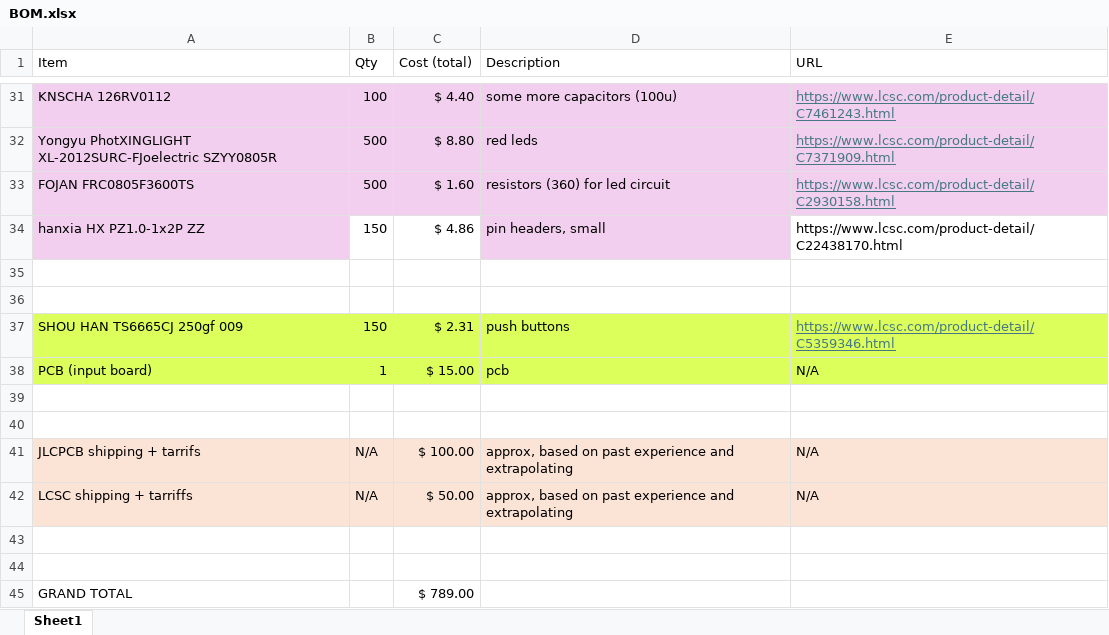
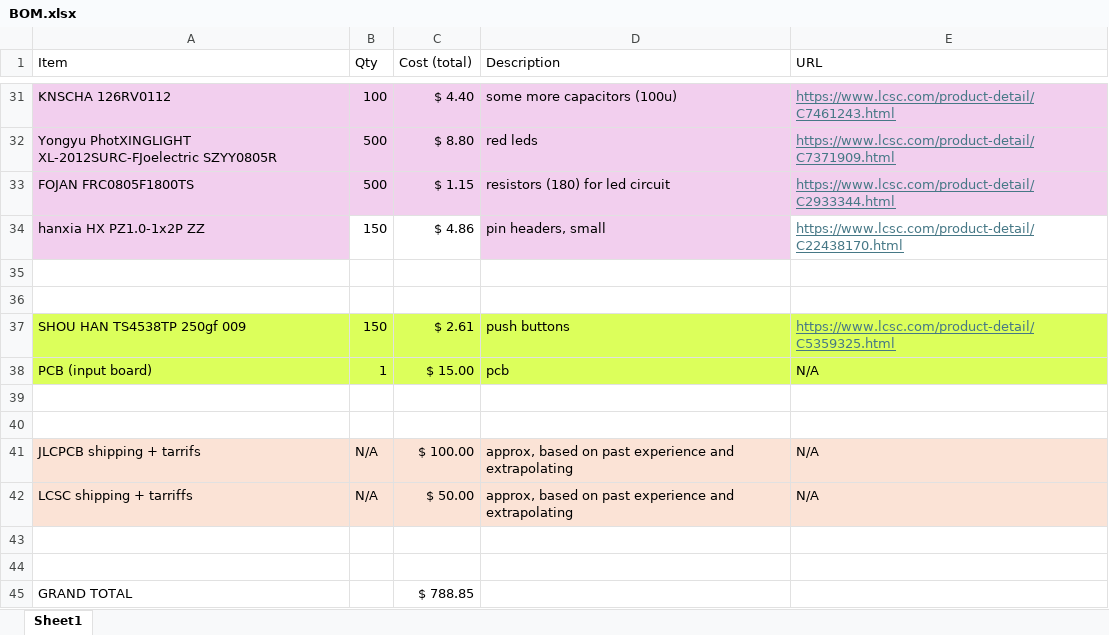
Before and after one commit to tiydwe/SRAM, an Excel workbook: BOM.xlsx, sheet Sheet1, drawn as a sheet; only a part is shown, gaps mark what is left out; values as stored, in another font and other column widths than the file's, no borders; the diff names each change by its address in the sheet, - before the commit and + after, or states it on an @@ line.

```diff
--- a/BOM.xlsx (sheet Sheet1)
+++ b/BOM.xlsx (sheet Sheet1)
-A33 (Item): FOJAN FRC0805F3600TS
+A33 (Item): FOJAN FRC0805F1800TS
-C33 (Cost (total)): $ 1.60
+C33 (Cost (total)): $ 1.15
-D33 (Description): resistors (360) for led circuit
+D33 (Description): resistors (180) for led circuit
-E33 (URL): https://www.lcsc.com/product-detail/C2930158.html
+E33 (URL): https://www.lcsc.com/product-detail/C2933344.html
@@ E34 underline: off → on, text colour: black → #467886 @@
-A37 (Item): SHOU HAN TS6665CJ 250gf 009
+A37 (Item): SHOU HAN TS4538TP 250gf 009
-C37 (Cost (total)): $ 2.31
+C37 (Cost (total)): $ 2.61
-E37 (URL): https://www.lcsc.com/product-detail/C5359346.html
+E37 (URL): https://www.lcsc.com/product-detail/C5359325.html
-C45 (Cost (total)): $ 789.00
+C45 (Cost (total)): $ 788.85
```
Also changed, not shown: 12 other files.
